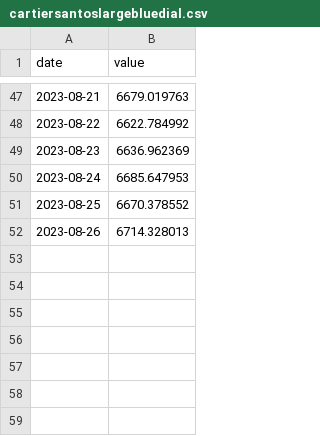
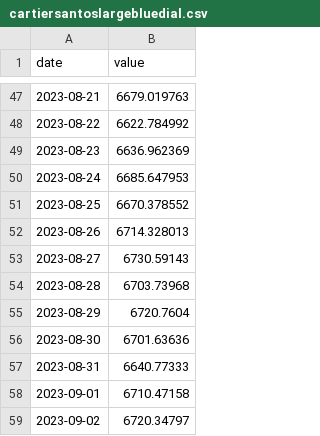
Before and after one commit to JoshuaPoon1/Watchfolio.app, a CSV file: watchfolio-project/data/cartiersantoslargebluedial.csv, drawn as a sheet; only a part is shown, gaps mark what is left out; the diff names each change by its address in the sheet, - before the commit and + after, or states it on an @@ line.

Commit message:
Update cartiersantoslargebluedial.csv

```diff
--- a/watchfolio-project/data/cartiersantoslargebluedial.csv
+++ b/watchfolio-project/data/cartiersantoslargebluedial.csv
+row 53: 2023-08-27 | 6730.59143
+row 54: 2023-08-28 | 6703.73968
+row 55: 2023-08-29 | 6720.7604
+row 56: 2023-08-30 | 6701.63636
+row 57: 2023-08-31 | 6640.77333
+row 58: 2023-09-01 | 6710.47158
+row 59: 2023-09-02 | 6720.34797
```
